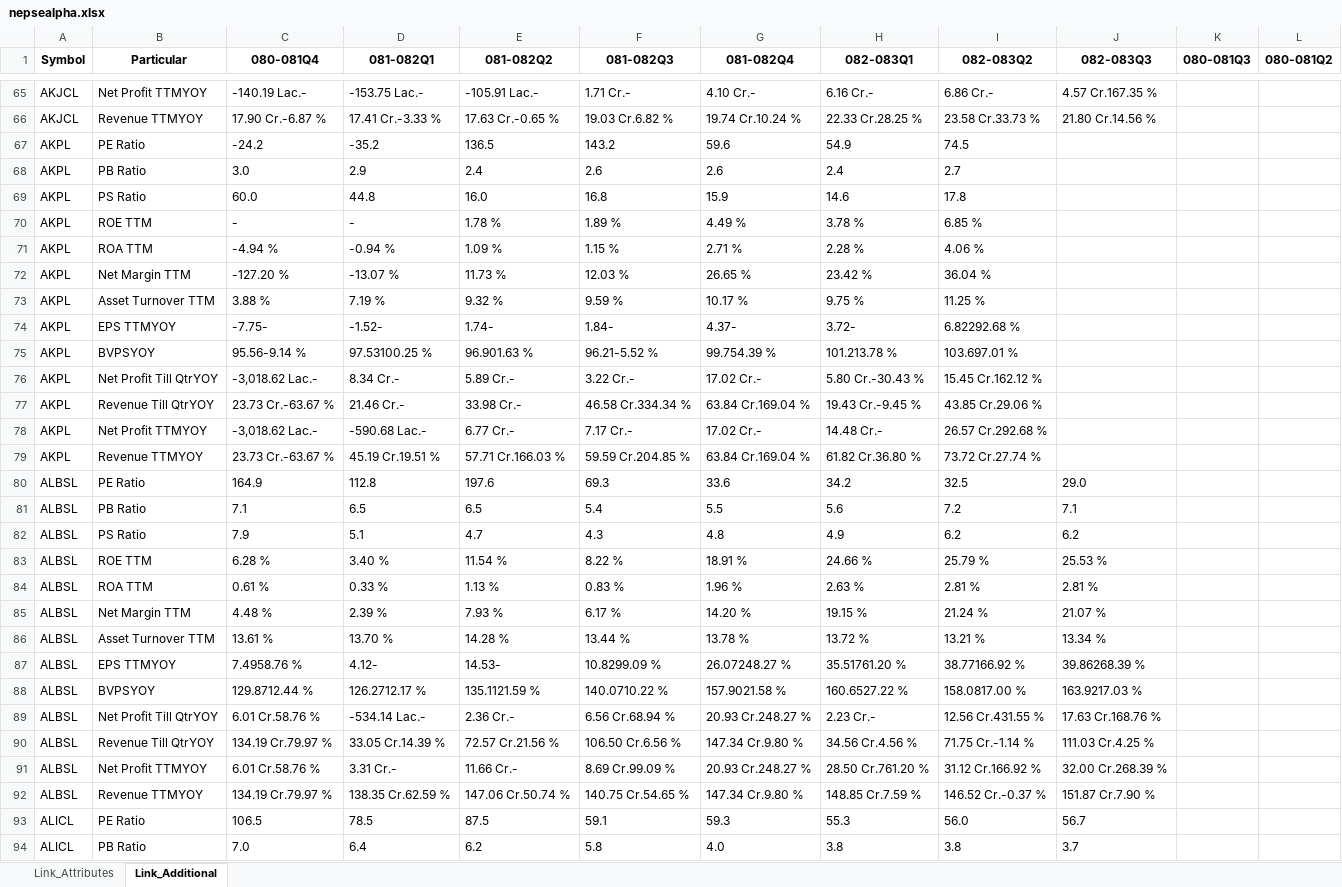
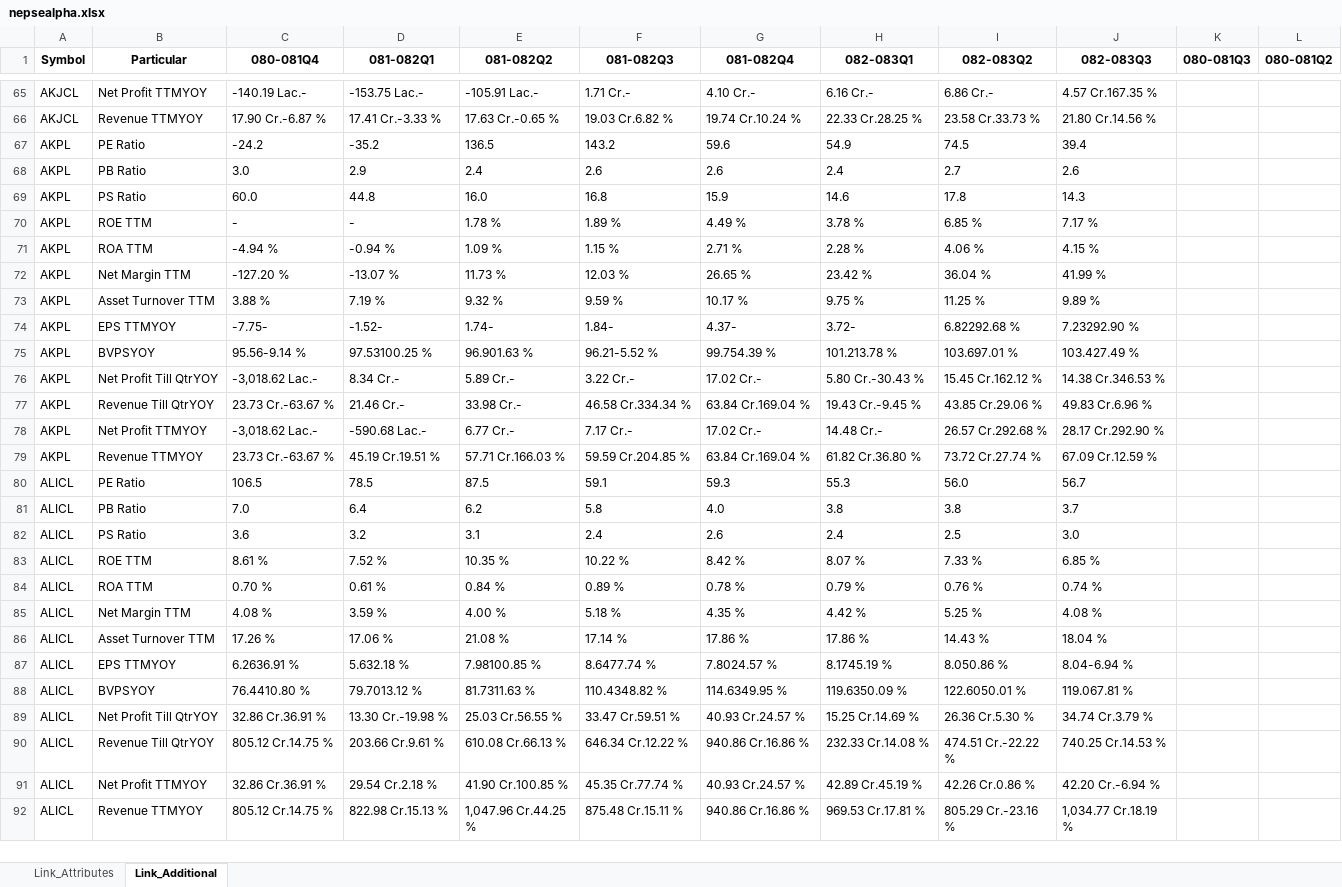
Before and after one commit to nikssspandey2000/nepsealphacrawl, an Excel workbook: nepsealpha.xlsx, sheet Link_Additional, drawn as a sheet; only a part is shown, gaps mark what is left out; the shorter side is filled out with more unchanged rows; values as stored, in another font and other column widths than the file's, no borders; removed rows and columns are numbered as before the commit, all else as after; the diff covers the shown part only; the diff names each change by its address in the sheet, - before the commit and + after, or states it on an @@ line.

```diff
--- a/nepsealpha.xlsx (sheet Link_Additional)
+++ b/nepsealpha.xlsx (sheet Link_Additional)
-J67 (082-083Q3): (empty)
+J67 (082-083Q3): 39.4
-J68 (082-083Q3): (empty)
+J68 (082-083Q3): 2.6
-J69 (082-083Q3): (empty)
+J69 (082-083Q3): 14.3
-J70 (082-083Q3): (empty)
+J70 (082-083Q3): 7.17 %
-J71 (082-083Q3): (empty)
+J71 (082-083Q3): 4.15 %
-J72 (082-083Q3): (empty)
+J72 (082-083Q3): 41.99 %
-J73 (082-083Q3): (empty)
+J73 (082-083Q3): 9.89 %
-J74 (082-083Q3): (empty)
+J74 (082-083Q3): 7.23292.90 %
-J75 (082-083Q3): (empty)
+J75 (082-083Q3): 103.427.49 %
-J76 (082-083Q3): (empty)
+J76 (082-083Q3): 14.38 Cr.346.53 %
-J77 (082-083Q3): (empty)
+J77 (082-083Q3): 49.83 Cr.6.96 %
-J78 (082-083Q3): (empty)
+J78 (082-083Q3): 28.17 Cr.292.90 %
-J79 (082-083Q3): (empty)
+J79 (082-083Q3): 67.09 Cr.12.59 %
-row 80: ALBSL | PE Ratio | 164.9 | 112.8 | 197.6 | 69.3 | 33.6 | 34.2 | 32.5 | 29.0
-row 81: ALBSL | PB Ratio | 7.1 | 6.5 | 6.5 | 5.4 | 5.5 | 5.6 | 7.2 | 7.1
-row 82: ALBSL | PS Ratio | 7.9 | 5.1 | 4.7 | 4.3 | 4.8 | 4.9 | 6.2 | 6.2
-row 83: ALBSL | ROE TTM | 6.28 % | 3.40 % | 11.54 % | 8.22 % | 18.91 % | 24.66 % | 25.79 % | 25.53 %
-row 84: ALBSL | ROA TTM | 0.61 % | 0.33 % | 1.13 % | 0.83 % | 1.96 % | 2.63 % | 2.81 % | 2.81 %
-row 85: ALBSL | Net Margin TTM | 4.48 % | 2.39 % | 7.93 % | 6.17 % | 14.20 % | 19.15 % | 21.24 % | 21.07 %
-row 86: ALBSL | Asset Turnover TTM | 13.61 % | 13.70 % | 14.28 % | 13.44 % | 13.78 % | 13.72 % | 13.21 % | 13.34 %
-row 87: ALBSL | EPS TTMYOY | 7.4958.76 % | 4.12- | 14.53- | 10.8299.09 % | 26.07248.27 % | 35.51761.20 % | 38.77166.92 % | 39.86268.39 %
-row 88: ALBSL | BVPSYOY | 129.8712.44 % | 126.2712.17 % | 135.1121.59 % | 140.0710.22 % | 157.9021.58 % | 160.6527.22 % | 158.0817.00 % | 163.9217.03 %
-row 89: ALBSL | Net Profit Till QtrYOY | 6.01 Cr.58.76 % | -534.14 Lac.- | 2.36 Cr.- | 6.56 Cr.68.94 % | 20.93 Cr.248.27 % | 2.23 Cr.- | 12.56 Cr.431.55 % | 17.63 Cr.168.76 %
-row 90: ALBSL | Revenue Till QtrYOY | 134.19 Cr.79.97 % | 33.05 Cr.14.39 % | 72.57 Cr.21.56 % | 106.50 Cr.6.56 % | 147.34 Cr.9.80 % | 34.56 Cr.4.56 % | 71.75 Cr.-1.14 % | 111.03 Cr.4.25 %
-row 91: ALBSL | Net Profit TTMYOY | 6.01 Cr.58.76 % | 3.31 Cr.- | 11.66 Cr.- | 8.69 Cr.99.09 % | 20.93 Cr.248.27 % | 28.50 Cr.761.20 % | 31.12 Cr.166.92 % | 32.00 Cr.268.39 %
-row 92: ALBSL | Revenue TTMYOY | 134.19 Cr.79.97 % | 138.35 Cr.62.59 % | 147.06 Cr.50.74 % | 140.75 Cr.54.65 % | 147.34 Cr.9.80 % | 148.85 Cr.7.59 % | 146.52 Cr.-0.37 % | 151.87 Cr.7.90 %
```
Also changed, not shown: 13 added rows and 530 edited cells elsewhere in this sheet, sheet Link_Attributes, 4 other files.
